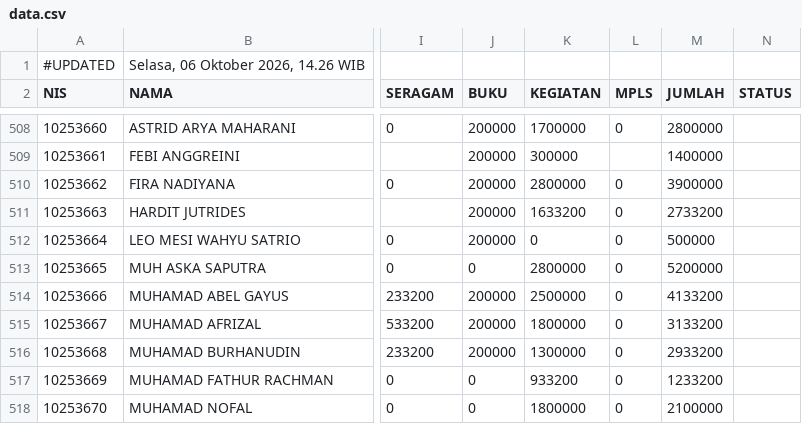
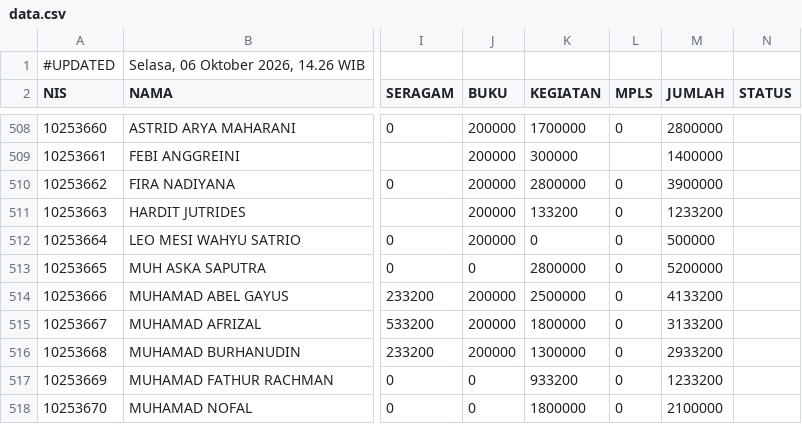
Before and after one commit to yayasanambadar/info-keuangan, a CSV file: data.csv, drawn as a sheet; only a part is shown, gaps mark what is left out; the diff names each change by its address in the sheet, - before the commit and + after, or states it on an @@ line.

Commit message:
Update data tagihan siswa — 6/10/2026, 14.26.24

```diff
--- a/data.csv
+++ b/data.csv
-K511 (KEGIATAN): 1633200
+K511 (KEGIATAN): 133200
-M511 (JUMLAH): 2733200
+M511 (JUMLAH): 1233200
```
